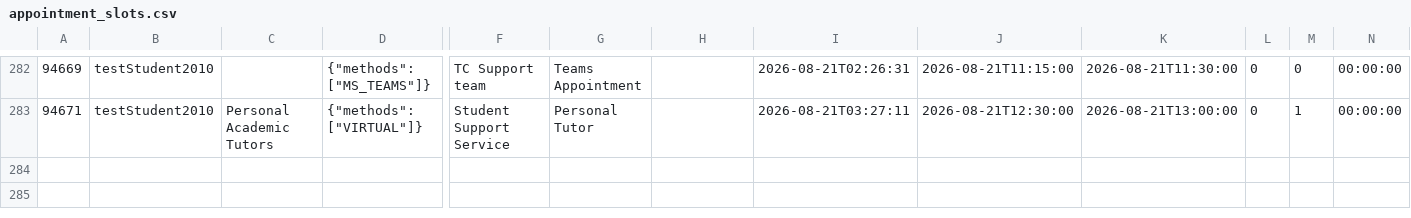
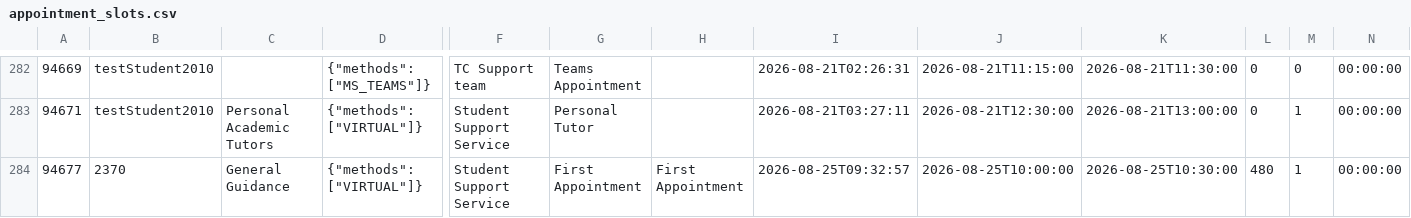
Before and after one commit to falaknaazkhan14/Trial, a CSV file: data/appointment_slots.csv, drawn as a sheet; only a part is shown, gaps mark what is left out; rows hold the shown columns only; the diff names each change by its address in the sheet, - before the commit and + after, or states it on an @@ line.

```diff
--- a/data/appointment_slots.csv
+++ b/data/appointment_slots.csv
+row 284: 94677 | 2370 | General Guidance | {"methods": ["VIRTUAL"]} | Student Support Service | First Appointment | First Appointment | 2026-08-25T09:32:57 | 2026-08-25T10:00:00 | 2026-08-25T10:30:00 | 480 | 1 | 00:00:00
```
Also changed, not shown: data/appointment_bookings.csv, data/students.csv, 3 other files.
